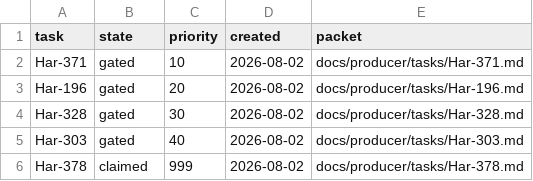
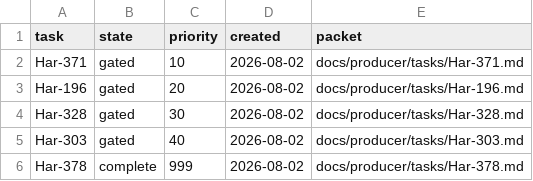
Before and after one commit to rioyokotalab/harness, a TSV file: docs/producer/index.tsv, drawn as a sheet.

```diff
--- a/docs/producer/index.tsv
+++ b/docs/producer/index.tsv
@@ -5,2 +5,2 @@ Har-328	gated	30	2026-08-02	docs/producer/tasks/Har-328.md
 Har-303	gated	40	2026-08-02	docs/producer/tasks/Har-303.md
-Har-378	claimed	999	2026-08-02	docs/producer/tasks/Har-378.md
+Har-378	complete	999	2026-08-02	docs/producer/tasks/Har-378.md
```
Also changed, not shown: docs/tasks/index.tsv, 10 other files.
